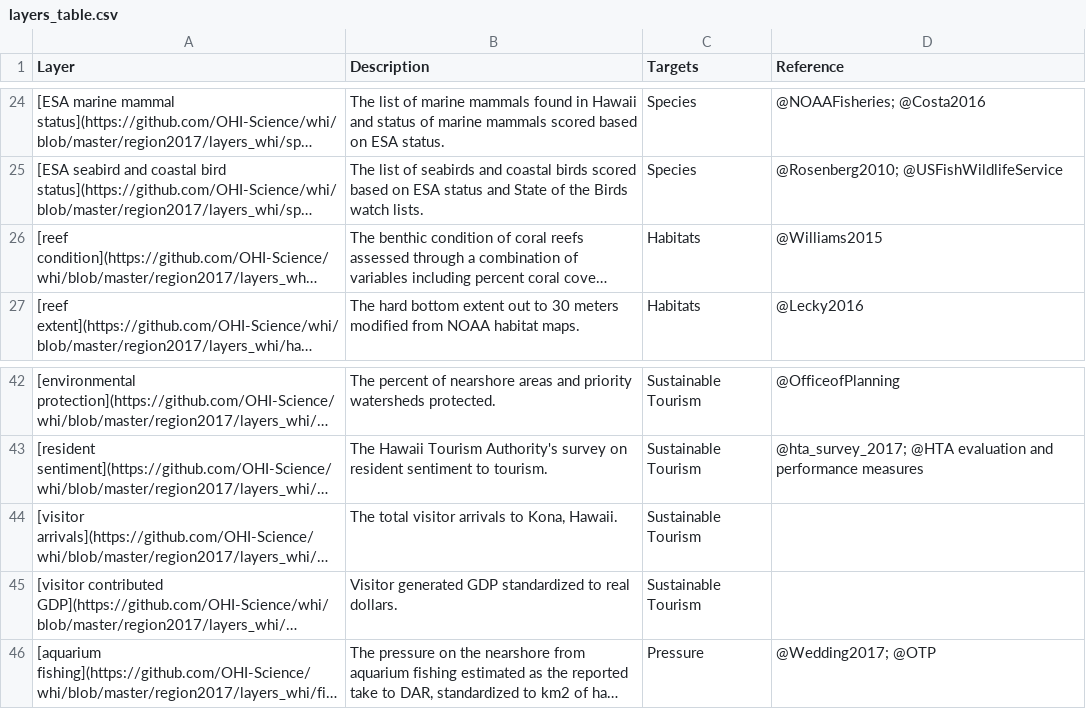
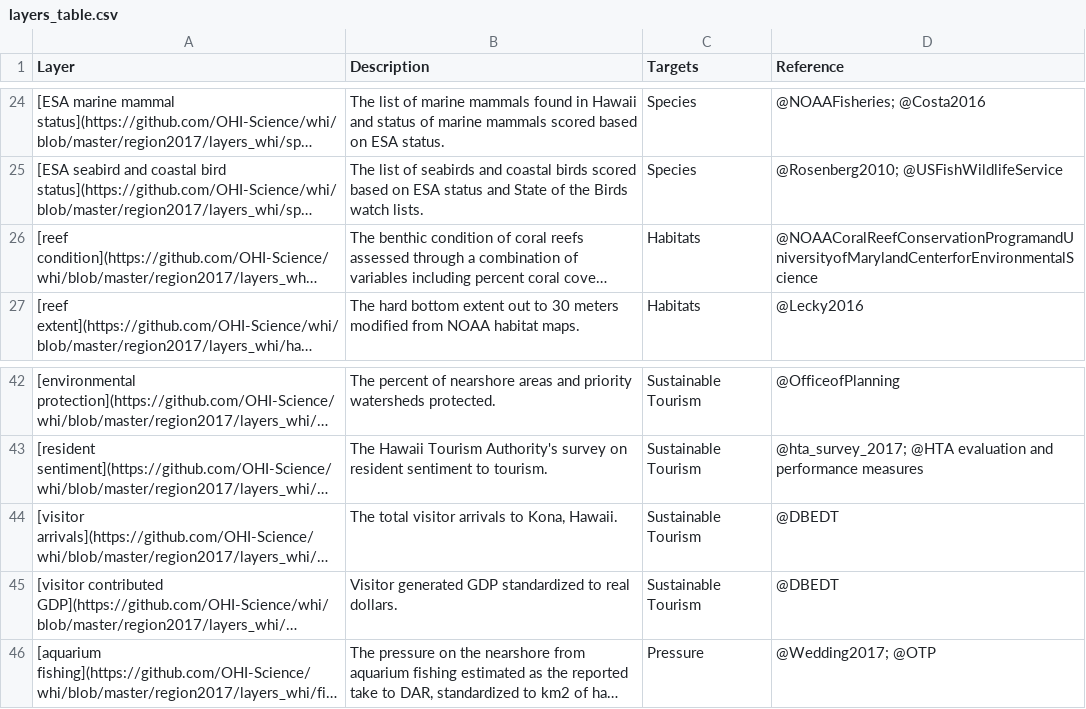
Before and after one commit to OHI-Science/whi, a CSV file: region2017/conf/web/layers_table.csv, drawn as a sheet; only a part is shown, gaps mark what is left out; long unchanged cells end in …; the diff names each change by its address in the sheet, - before the commit and + after, or states it on an @@ line.

Commit message:
updated references in data layers table

```diff
--- a/region2017/conf/web/layers_table.csv
+++ b/region2017/conf/web/layers_table.csv
-D26 (Reference): @Williams2015
+D26 (Reference): @NOAACoralReefConservationProgramandUniversityofMarylandCenterforEnvironmentalScience
-D44:D45 (Reference): (empty)
+D44:D45 (Reference): @DBEDT
```
Also changed, not shown: 1 other file.
